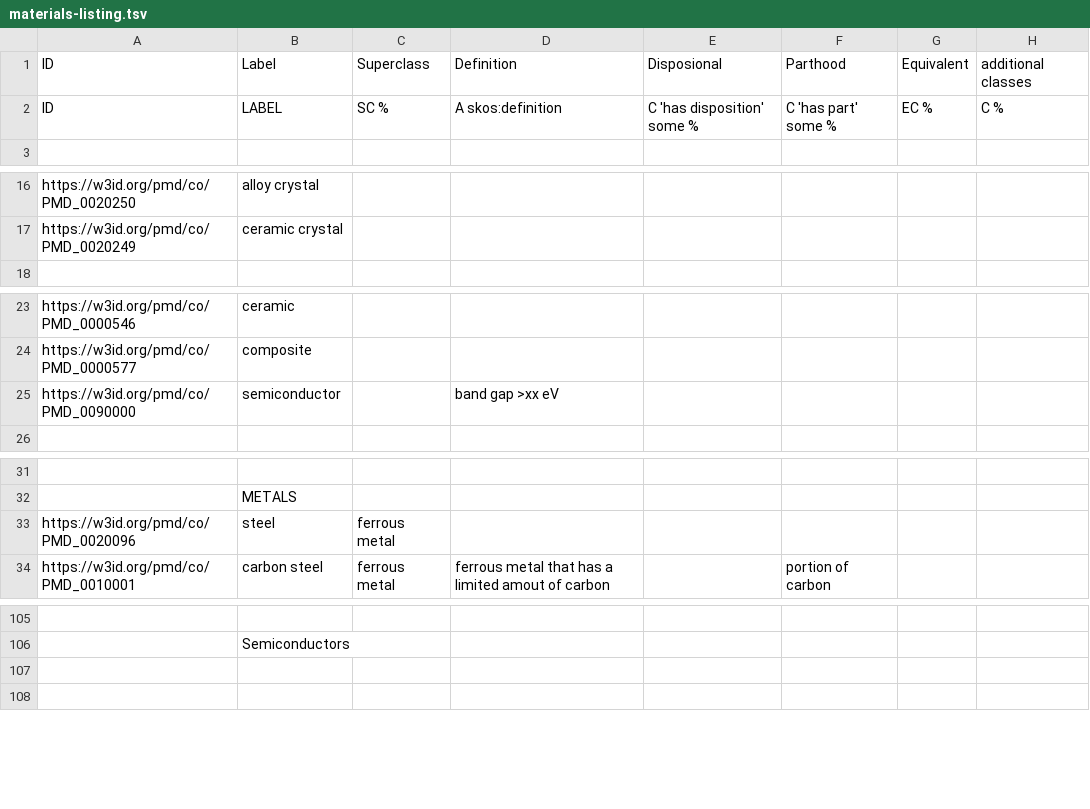
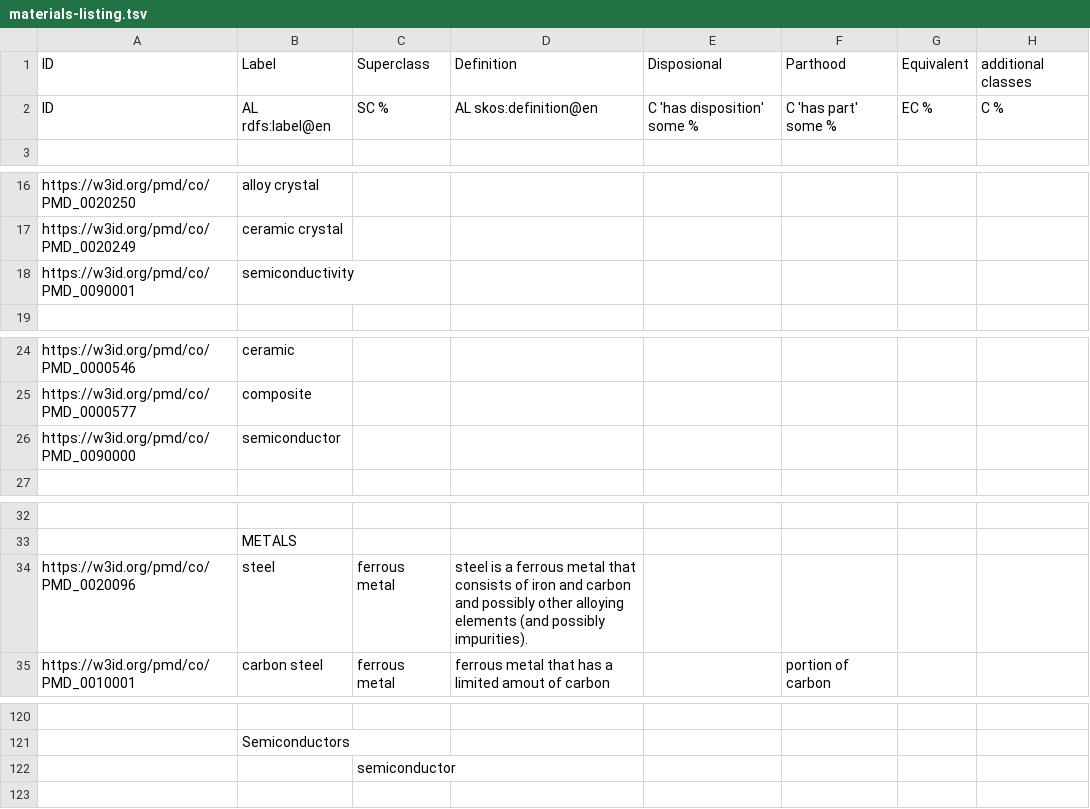
Before and after one commit to materialdigital/core-ontology, a TSV file: src/templates/materials-listing.tsv, drawn as a sheet; only a part is shown, gaps mark what is left out; addresses are those after the commit; the diff covers the shown part only; the diff names each change by its address in the sheet, - before the commit and + after, or states it on an @@ line.

Commit message:
cleaned up the metals

```diff
--- a/src/templates/materials-listing.tsv
+++ b/src/templates/materials-listing.tsv
-B2: LABEL
+B2: AL rdfs:label@en
-D2: A skos:definition
+D2: AL skos:definition@en
+row 18: https://w3id.org/pmd/co/PMD_0090001 | semiconductivity
-D26: band gap >xx eV
+D26: (empty)
-D34: (empty)
+D34: steel is a ferrous metal that consists of iron and carbon and possibly other alloying elements (and possibly impurities).
-C122: (empty)
+C122: semiconductor
```
Also changed, not shown: 14 added rows and 13 edited cells elsewhere in this file, 2 other files.
